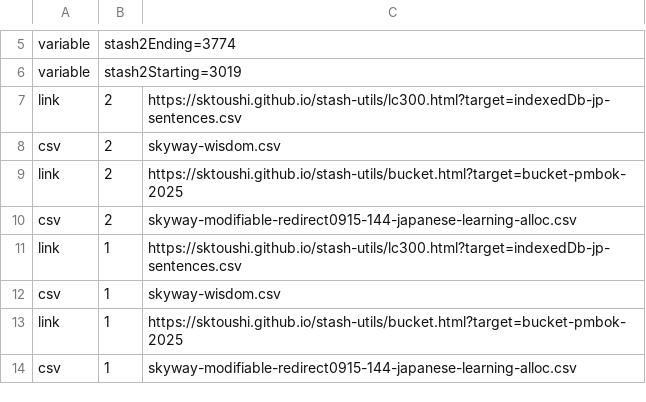
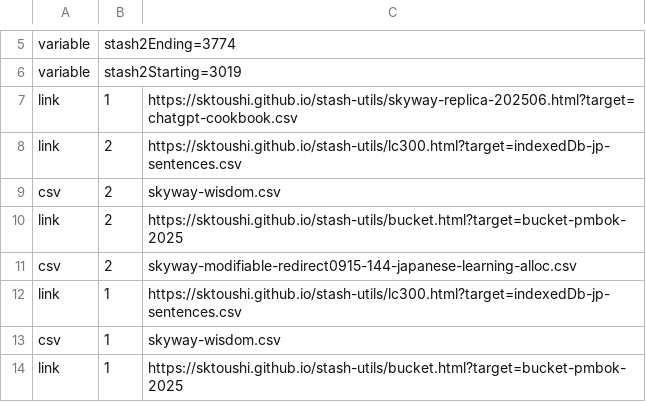
Before and after one commit to sktoushi/stash-utils, a CSV file: skyway-wisdom-jp.csv, drawn as a sheet; only a part is shown, gaps mark what is left out; the shorter side is filled out with more unchanged rows.

Commit message:
Update skyway-wisdom-jp.csv

```diff
--- a/skyway-wisdom-jp.csv
+++ b/skyway-wisdom-jp.csv
@@ -6,2 +6,3 @@ variable,stash2Ending=3774
 variable,stash2Starting=3019
+link,1,https://sktoushi.github.io/stash-utils/skyway-replica-202506.html?target=chatgpt-cookbook.csv
 link,2,https://sktoushi.github.io/stash-utils/lc300.html?target=indexedDb-jp-sentences.csv
```
